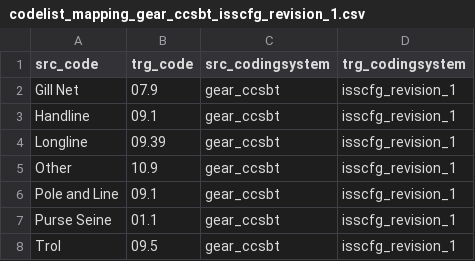
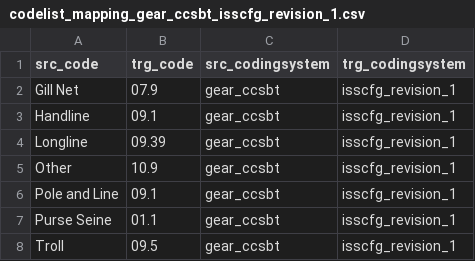
Before and after one commit to fdiwg/fdi-mappings, a CSV file: regional-to-global/CCSBT/codelist_mapping_gear_ccsbt_isscfg_revision_1.csv, drawn as a sheet.

```diff
--- a/regional-to-global/CCSBT/codelist_mapping_gear_ccsbt_isscfg_revision_1.csv
+++ b/regional-to-global/CCSBT/codelist_mapping_gear_ccsbt_isscfg_revision_1.csv
@@ -7,2 +7,2 @@
 "Purse Seine","01.1","gear_ccsbt","isscfg_revision_1"
-"Trol","09.5","gear_ccsbt","isscfg_revision_1"
+"Troll","09.5","gear_ccsbt","isscfg_revision_1"
```
Also changed, not shown: regional-to-global/IATTC/codelist_mapping_flag_iattc_fishingfleet_firms.csv, regional-to-global/IATTC/codelist_mapping_gear_iattc_isscfg_revision_1.csv, 2 other files.
